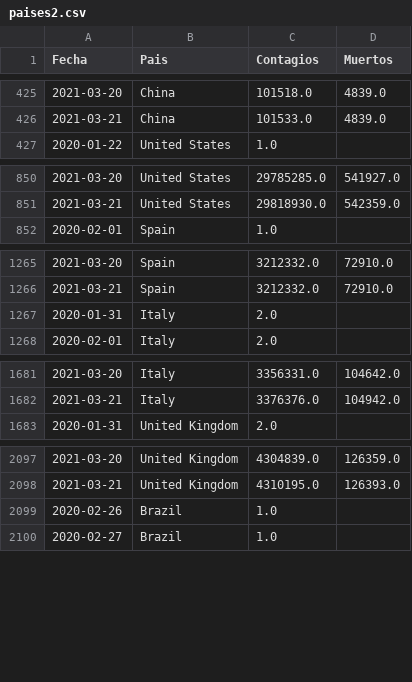
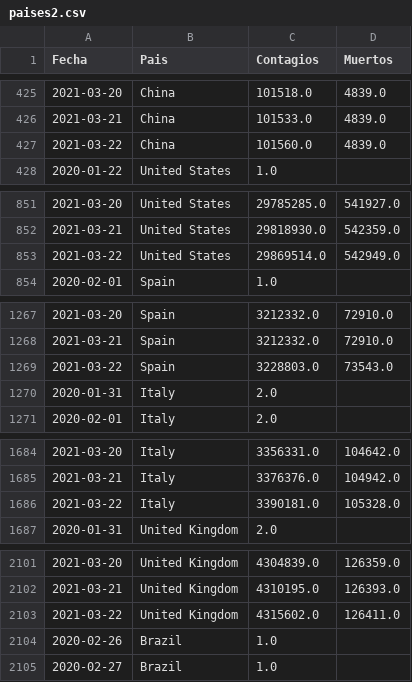
Before and after one commit to LoretoSanchez/Covid19, a CSV file: paises2.csv, drawn as a sheet; only a part is shown, gaps mark what is left out; the diff covers the shown part only; the diff names each change by its address in the sheet, - before the commit and + after, or states it on an @@ line.

```diff
--- a/paises2.csv
+++ b/paises2.csv
+row 427: 2021-03-22 | China | 101560.0 | 4839.0
+row 853: 2021-03-22 | United States | 29869514.0 | 542949.0
+row 1269: 2021-03-22 | Spain | 3228803.0 | 73543.0
+row 1686: 2021-03-22 | Italy | 3390181.0 | 105328.0
+row 2103: 2021-03-22 | United Kingdom | 4315602.0 | 126411.0
```
Also changed, not shown: 8 added rows elsewhere in this file, paises.csv.
